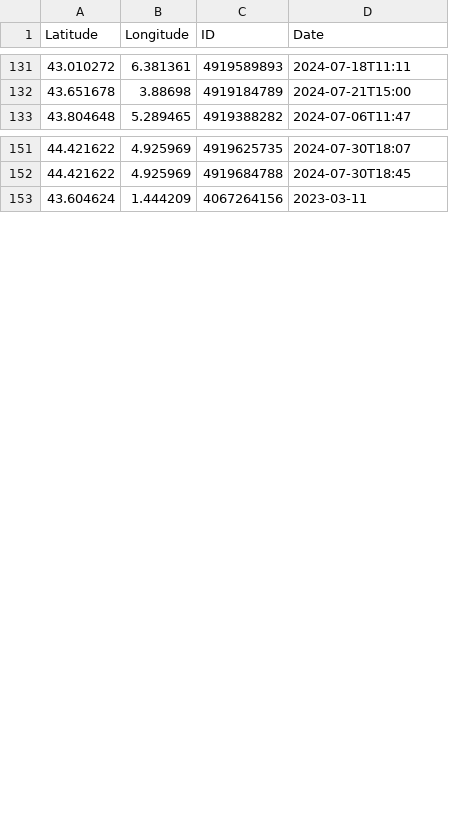
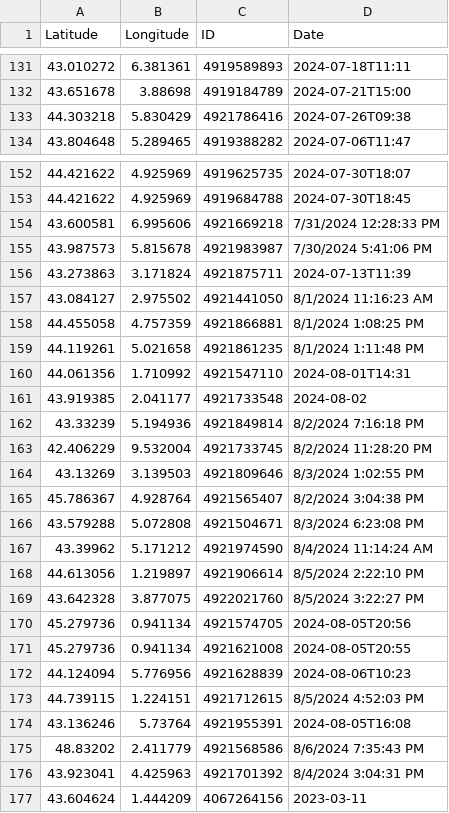
Before and after one commit to CigalesdeFrance/CARTES, a CSV file: BDD/GBIF/Cicada_orni.csv, drawn as a sheet; only a part is shown, gaps mark what is left out; the diff names each change by its address in the sheet, - before the commit and + after, or states it on an @@ line.

```diff
--- a/BDD/GBIF/Cicada_orni.csv
+++ b/BDD/GBIF/Cicada_orni.csv
+row 133: 44.303218 | 5.830429 | 4921786416 | 2024-07-26T09:38
+row 154: 43.600581 | 6.995606 | 4921669218 | 7/31/2024 12:28:33 PM
+row 155: 43.987573 | 5.815678 | 4921983987 | 7/30/2024 5:41:06 PM
+row 156: 43.273863 | 3.171824 | 4921875711 | 2024-07-13T11:39
+row 157: 43.084127 | 2.975502 | 4921441050 | 8/1/2024 11:16:23 AM
+row 158: 44.455058 | 4.757359 | 4921866881 | 8/1/2024 1:08:25 PM
+row 159: 44.119261 | 5.021658 | 4921861235 | 8/1/2024 1:11:48 PM
+row 160: 44.061356 | 1.710992 | 4921547110 | 2024-08-01T14:31
+row 161: 43.919385 | 2.041177 | 4921733548 | 2024-08-02
+row 162: 43.33239 | 5.194936 | 4921849814 | 8/2/2024 7:16:18 PM
+row 163: 42.406229 | 9.532004 | 4921733745 | 8/2/2024 11:28:20 PM
+row 164: 43.13269 | 3.139503 | 4921809646 | 8/3/2024 1:02:55 PM
+row 165: 45.786367 | 4.928764 | 4921565407 | 8/2/2024 3:04:38 PM
+row 166: 43.579288 | 5.072808 | 4921504671 | 8/3/2024 6:23:08 PM
+row 167: 43.39962 | 5.171212 | 4921974590 | 8/4/2024 11:14:24 AM
+row 168: 44.613056 | 1.219897 | 4921906614 | 8/5/2024 2:22:10 PM
+row 169: 43.642328 | 3.877075 | 4922021760 | 8/5/2024 3:22:27 PM
+row 170: 45.279736 | 0.941134 | 4921574705 | 2024-08-05T20:56
+row 171: 45.279736 | 0.941134 | 4921621008 | 2024-08-05T20:55
+row 172: 44.124094 | 5.776956 | 4921628839 | 2024-08-06T10:23
+row 173: 44.739115 | 1.224151 | 4921712615 | 8/5/2024 4:52:03 PM
+row 174: 43.136246 | 5.73764 | 4921955391 | 2024-08-05T16:08
+row 175: 48.83202 | 2.411779 | 4921568586 | 8/6/2024 7:35:43 PM
+row 176: 43.923041 | 4.425963 | 4921701392 | 8/4/2024 3:04:31 PM
```
Also changed, not shown: BDD/GBIF/Lyristes_plebejus.csv, BDD/GBIF/Tettigettalna_argentata.csv, 16 other files.
